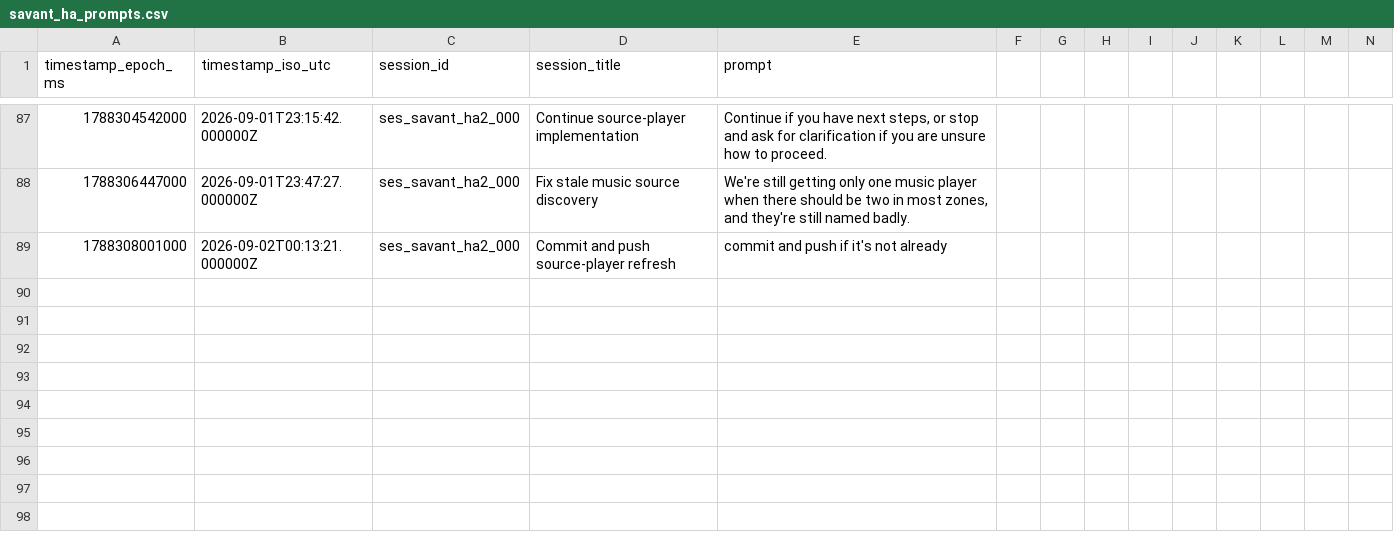
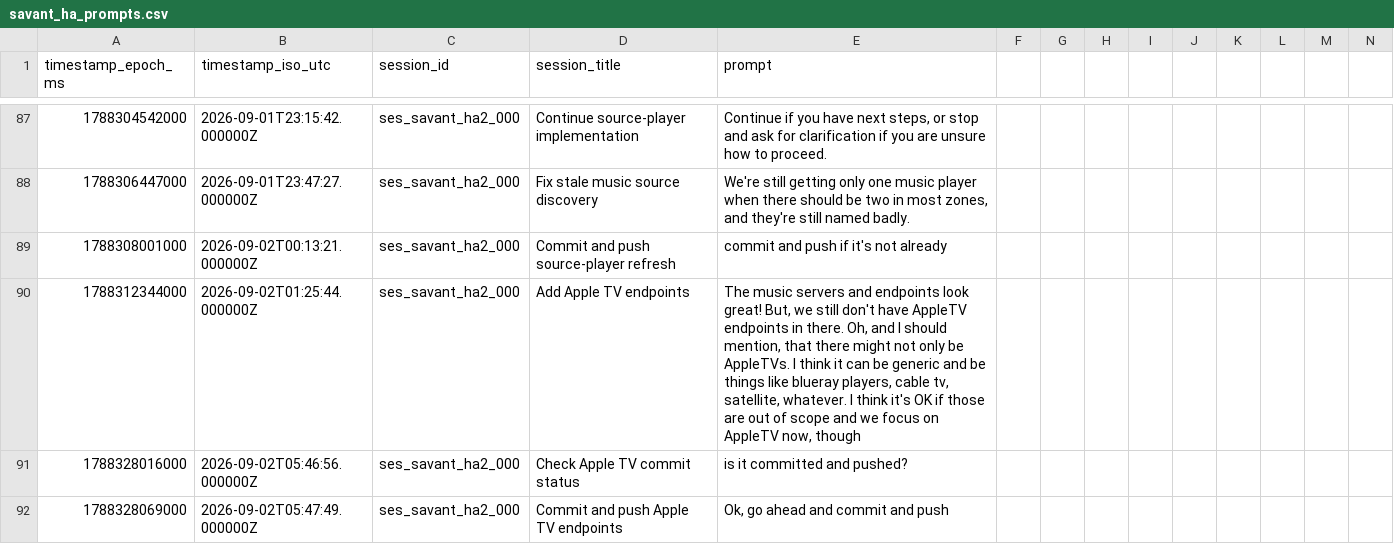
Before and after one commit to hpux735/savant-ha, a CSV file: savant_ha_prompts.csv, drawn as a sheet; only a part is shown, gaps mark what is left out; rows hold the shown columns only; the diff names each change by its address in the sheet, - before the commit and + after, or states it on an @@ line.

Commit message:
Add Savant Apple TV endpoints

```diff
--- a/savant_ha_prompts.csv
+++ b/savant_ha_prompts.csv
+row 90: 1788312344000 | 2026-09-02T01:25:44.000000Z | ses_savant_ha2_000 | Add Apple TV endpoints | The music servers and endpoints look great! But, we still don't have AppleTV endpoints in there. Oh, and I should mention, that there might not only be AppleTVs. I think it can be generic and be things like blueray players, cable tv, satellite, whatever. I think it's OK if those are out of scope and we focus on AppleTV now, though
+row 91: 1788328016000 | 2026-09-02T05:46:56.000000Z | ses_savant_ha2_000 | Check Apple TV commit status | is it committed and pushed?
+row 92: 1788328069000 | 2026-09-02T05:47:49.000000Z | ses_savant_ha2_000 | Commit and push Apple TV endpoints | Ok, go ahead and commit and push
```
Also changed, not shown: 6 other files.
